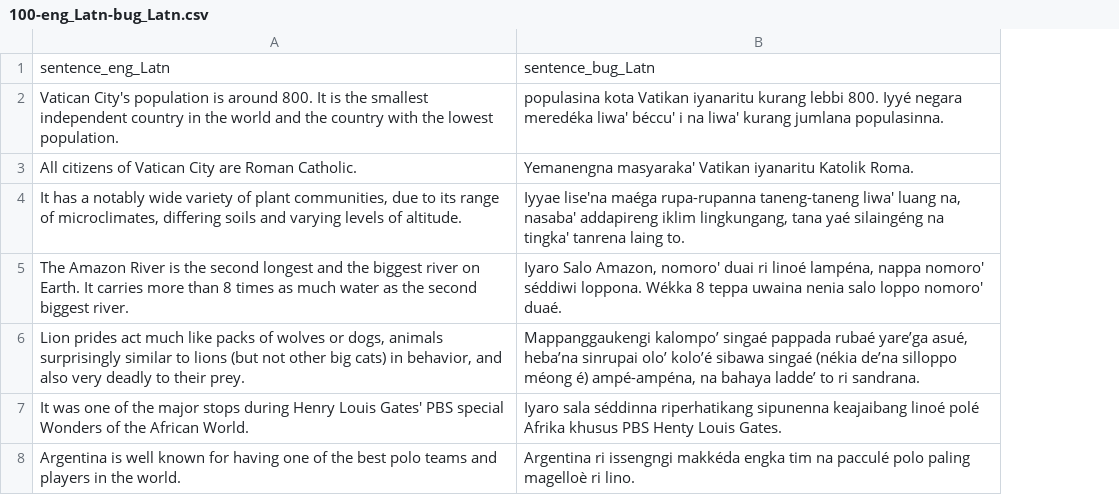
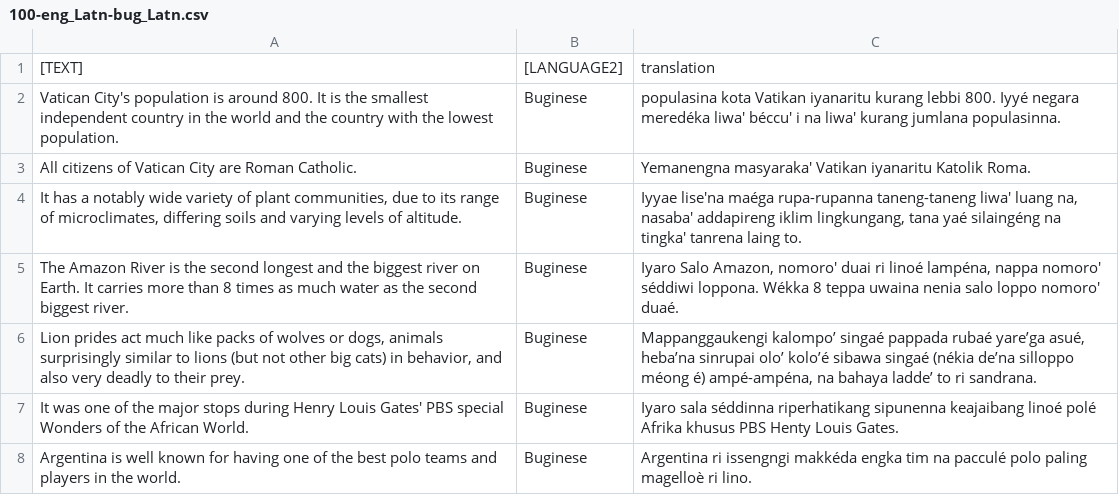
Before and after one commit to rayendito/prompt-fairness, a CSV file: question_artefacts/test_datasets/100-eng_Latn-bug_Latn.csv, drawn as a sheet; only a part is shown; removed rows and columns are numbered as before the commit, all else as after; the diff names each change by its address in the sheet, - before the commit and + after, or states it on an @@ line.

```diff
--- a/question_artefacts/test_datasets/100-eng_Latn-bug_Latn.csv
+++ b/question_artefacts/test_datasets/100-eng_Latn-bug_Latn.csv
+column B, rows 2-8: all Buginese
-row 1: sentence_eng_Latn | sentence_bug_Latn
+row 1: [TEXT] | [LANGUAGE2] | translation
```
Also changed, not shown: question_artefacts/test_datasets/100-eng_Latn-ace_Latn.csv, question_artefacts/test_datasets/100-eng_Latn-arb_Arab.csv, 22 other files.
